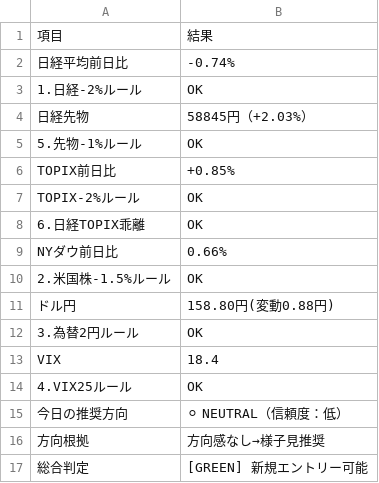
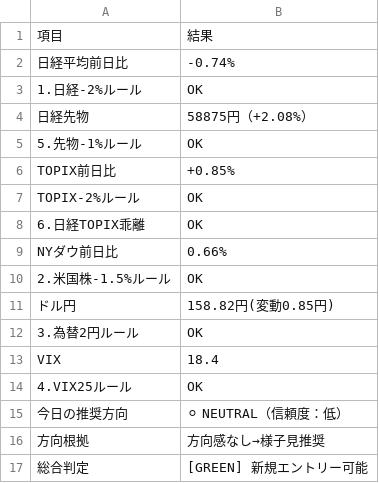
Before and after one commit to shiroharuhi/miru-reports, a CSV file: morning_check/morning_check_20260414.csv, drawn as a sheet.

```diff
--- a/morning_check/morning_check_20260414.csv
+++ b/morning_check/morning_check_20260414.csv
@@ -3,3 +3,3 @@
 1.日経-2%ルール,OK
-日経先物,58845円（+2.03%）
+日経先物,58875円（+2.08%）
 5.先物-1%ルール,OK
@@ -10,3 +10,3 @@ NYダウ前日比,0.66%
 2.米国株-1.5%ルール,OK
-ドル円,158.80円(変動0.88円)
+ドル円,158.82円(変動0.85円)
 3.為替2円ルール,OK
```
Also changed, not shown: 1 other file.
